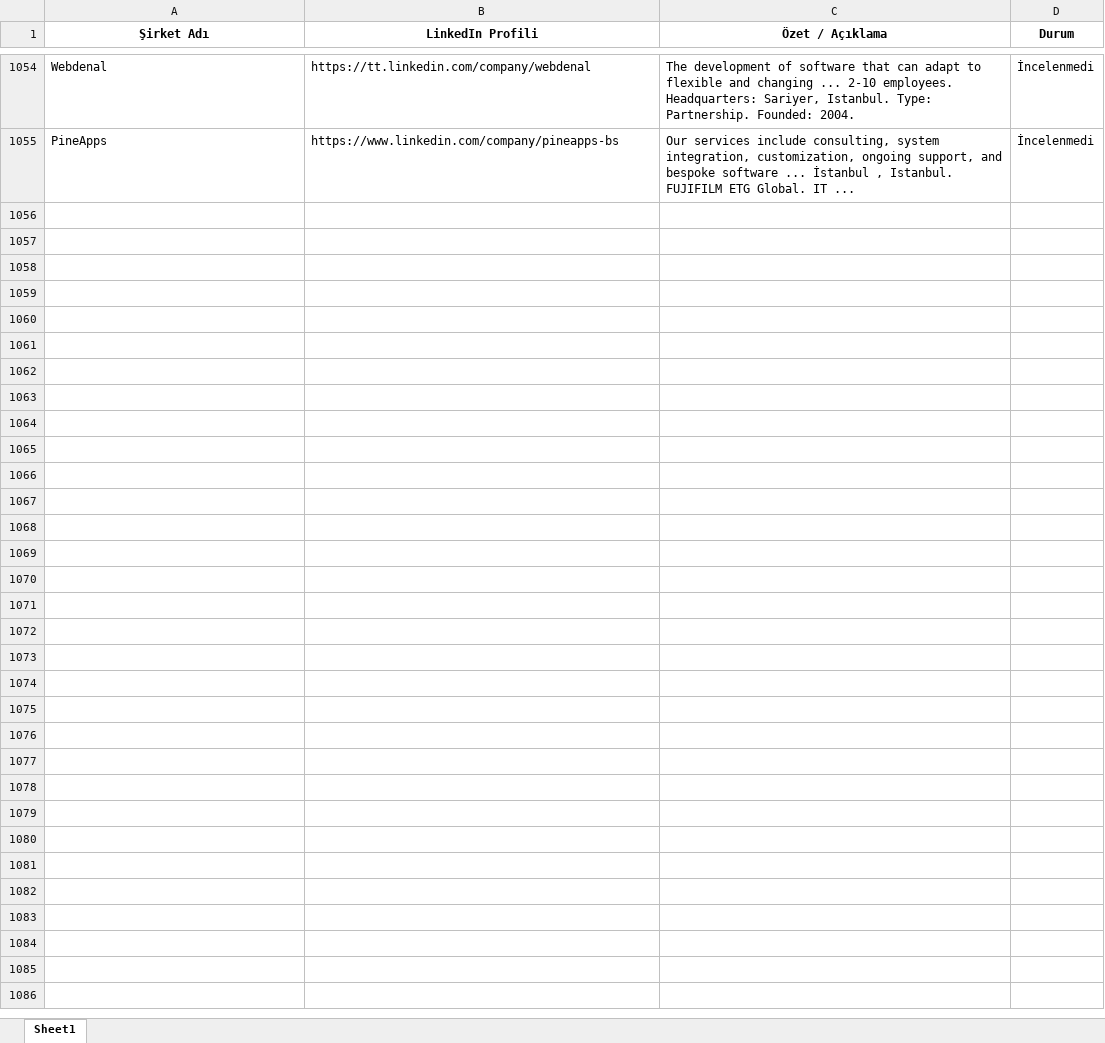
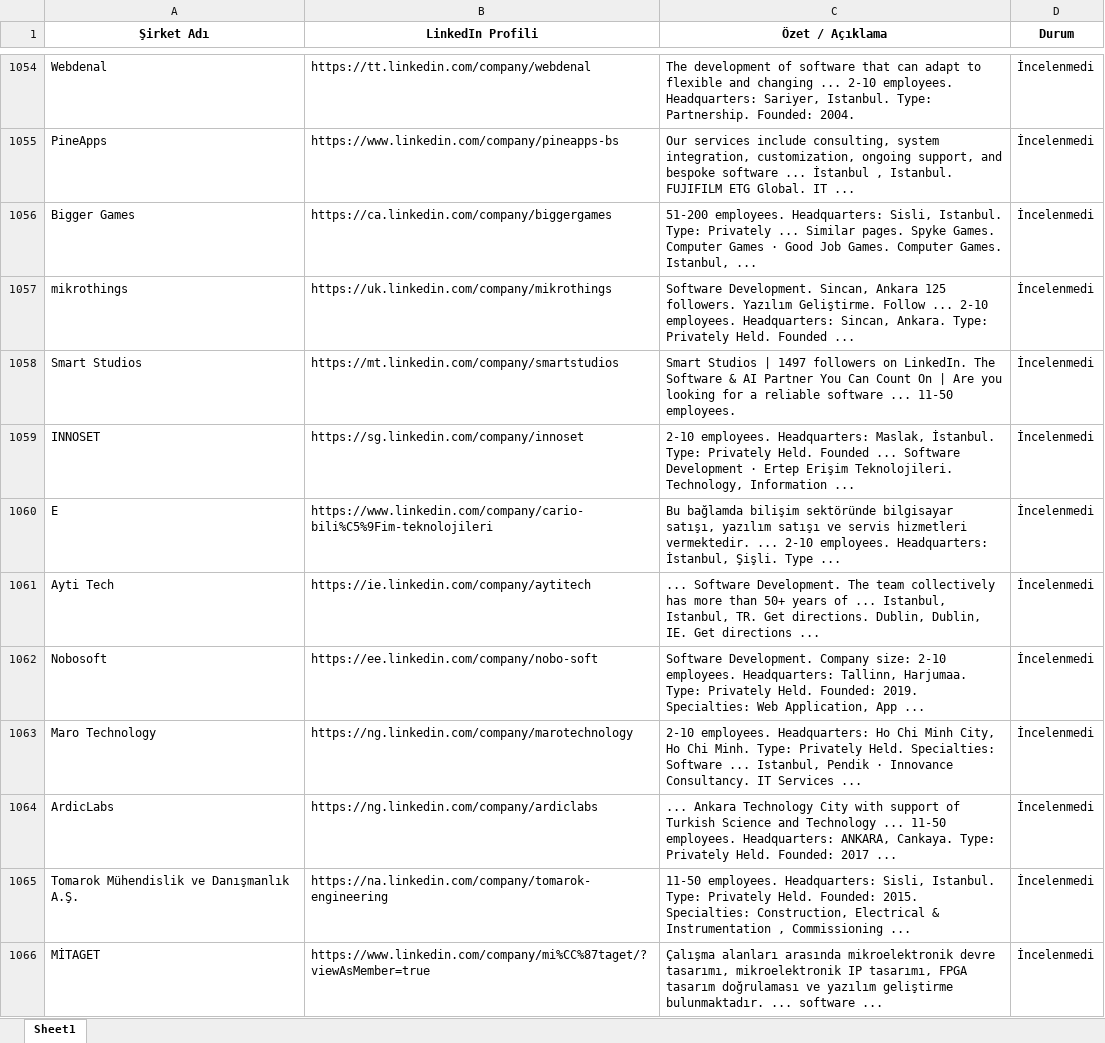
Before and after one commit to begumaLakus/opportunity-radar, an Excel workbook: hedef_sirketler.xlsx, sheet Sheet1, drawn as a sheet; only a part is shown, gaps mark what is left out; values as stored, in another font and other column widths than the file's, no borders; the diff names each change by its address in the sheet, - before the commit and + after, or states it on an @@ line.

```diff
--- a/hedef_sirketler.xlsx (sheet Sheet1)
+++ b/hedef_sirketler.xlsx (sheet Sheet1)
+row 1056: Bigger Games | https://ca.linkedin.com/company/biggergames | 51-200 employees. Headquarters: Sisli, Istanbul. Type: Privately ... Similar pages. Spyke Games. Computer Games · Good Job Games. Computer Games. Istanbul, ... | İncelenmedi
+row 1057: mikrothings | https://uk.linkedin.com/company/mikrothings | Software Development. Sincan, Ankara 125 followers. Yazılım Geliştirme. Follow ... 2-10 employees. Headquarters: Sincan, Ankara. Type: Privately Held. Founded ... | İncelenmedi
+row 1058: Smart Studios | https://mt.linkedin.com/company/smartstudios | Smart Studios | 1497 followers on LinkedIn. The Software & AI Partner You Can Count On | Are you looking for a reliable software ... 11-50 employees. | İncelenmedi
+row 1059: INNOSET | https://sg.linkedin.com/company/innoset | 2-10 employees. Headquarters: Maslak, İstanbul. Type: Privately Held. Founded ... Software Development · Ertep Erişim Teknolojileri. Technology, Information ... | İncelenmedi
+row 1060: E | https://www.linkedin.com/company/cario-bili%C5%9Fim-teknolojileri | Bu bağlamda bilişim sektöründe bilgisayar satışı, yazılım satışı ve servis hizmetleri vermektedir. ... 2-10 employees. Headquarters: İstanbul, Şişli. Type ... | İncelenmedi
+row 1061: Ayti Tech | https://ie.linkedin.com/company/aytitech | ... Software Development. The team collectively has more than 50+ years of ... Istanbul, Istanbul, TR. Get directions. Dublin, Dublin, IE. Get directions ... | İncelenmedi
+row 1062: Nobosoft | https://ee.linkedin.com/company/nobo-soft | Software Development. Company size: 2-10 employees. Headquarters: Tallinn, Harjumaa. Type: Privately Held. Founded: 2019. Specialties: Web Application, App ... | İncelenmedi
+row 1063: Maro Technology | https://ng.linkedin.com/company/marotechnology | 2-10 employees. Headquarters: Ho Chi Minh City, Ho Chi Minh. Type: Privately Held. Specialties: Software ... Istanbul, Pendik · Innovance Consultancy. IT Services ... | İncelenmedi
+row 1064: ArdicLabs | https://ng.linkedin.com/company/ardiclabs | ... Ankara Technology City with support of Turkish Science and Technology ... 11-50 employees. Headquarters: ANKARA, Cankaya. Type: Privately Held. Founded: 2017 ... | İncelenmedi
+row 1065: Tomarok Mühendislik ve Danışmanlık A.Ş. | https://na.linkedin.com/company/tomarok-engineering | 11-50 employees. Headquarters: Sisli, Istanbul. Type: Privately Held. Founded: 2015. Specialties: Construction, Electrical & Instrumentation , Commissioning ... | İncelenmedi
+row 1066: MİTAGET | https://www.linkedin.com/company/mi%CC%87taget/?viewAsMember=true | Çalışma alanları arasında mikroelektronik devre tasarımı, mikroelektronik IP tasarımı, FPGA tasarım doğrulaması ve yazılım geliştirme bulunmaktadır. ... software ... | İncelenmedi
```
Also changed, not shown: 2 other files.
